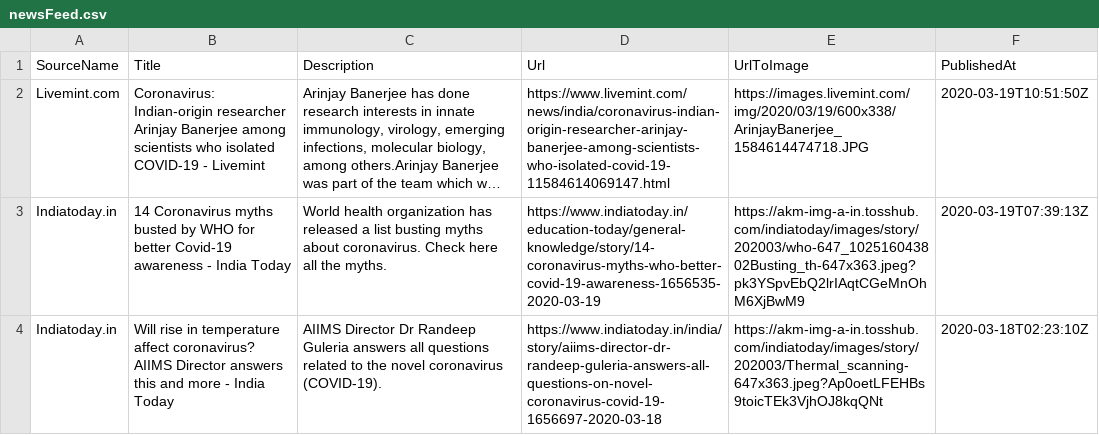
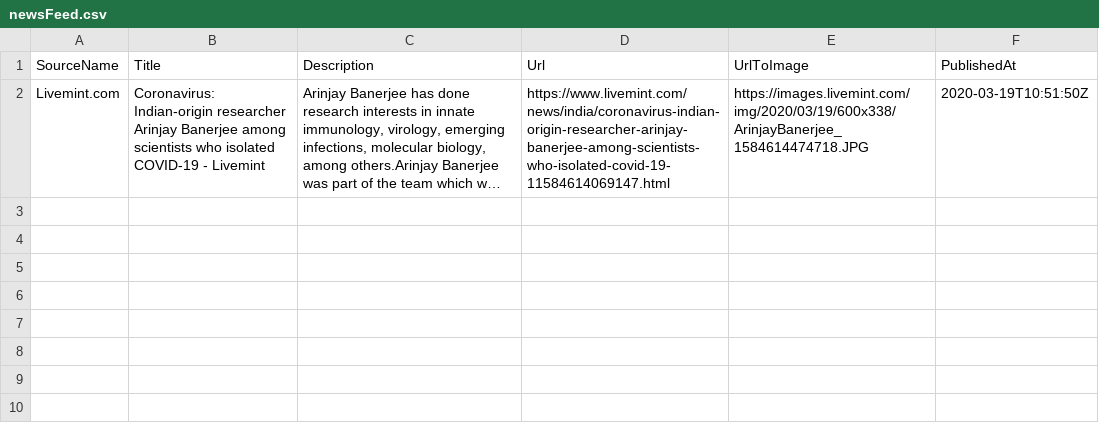
Before and after one commit to PritiShaw/Covid-19-India, a CSV file: src/data/newsFeed.csv, drawn as a sheet; long unchanged cells end in …; the diff names each change by its address in the sheet, - before the commit and + after, or states it on an @@ line.

Commit message:
Stats Bot pushed at 20-03-2020_08:45AM IST

```diff
--- a/src/data/newsFeed.csv
+++ b/src/data/newsFeed.csv
-row 3: Indiatoday.in | 14 Coronavirus myths busted by WHO for better Covid-19 awareness - India Today | World health organization has released a list busting myths about coronavirus. Check here all the myths. | https://www.indiatoday.in/education-today/general-knowledge/story/14-coronavirus-myths-who-better-covid-19-awareness-1656535-2020-03-19 | https://akm-img-a-in.tosshub.com/indiatoday/images/story/202003/who-647_102516043802Busting_th-647x363.jpeg?pk3YSpvEbQ2lrIAqtCGeMnOhM6XjBwM9 | 2020-03-19T07:39:13Z
-row 4: Indiatoday.in | Will rise in temperature affect coronavirus? AIIMS Director answers this and more - India Today | AIIMS Director Dr Randeep Guleria answers all questions related to the novel coronavirus (COVID-19). | https://www.indiatoday.in/india/story/aiims-director-dr-randeep-guleria-answers-all-questions-on-novel-coronavirus-covid-19-1656697-2020-03-18 | https://akm-img-a-in.tosshub.com/indiatoday/images/story/202003/Thermal_scanning-647x363.jpeg?Ap0oetLFEHBs9toicTEk3VjhOJ8kqQNt | 2020-03-18T02:23:10Z
```
